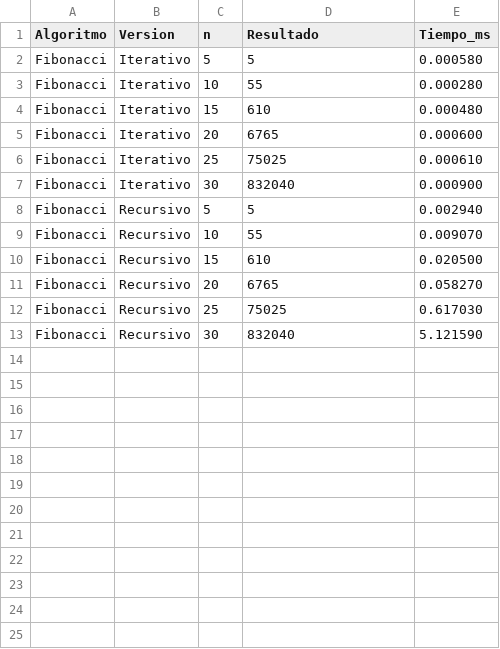
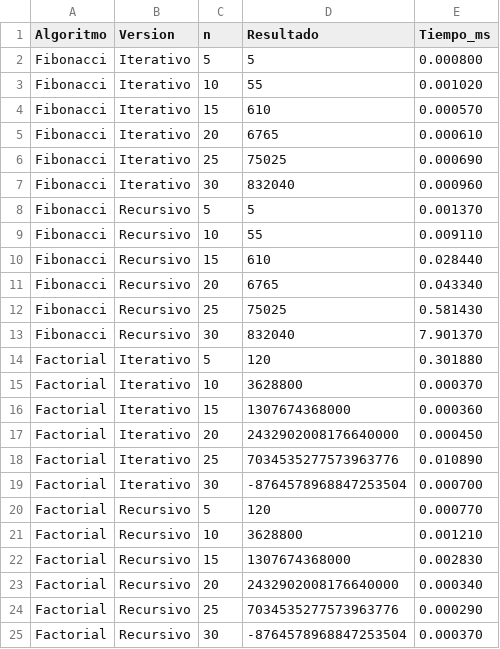
Before and after one commit to CeF95/PROYECTO-1, a CSV file: resultados/tiempos.csv, drawn as a sheet.

Commit message:
PROMPT PARA LA GENERACION DE CODIGO FACTORIAL -Creame un ejemplo de algoritmo Factorial Iterativo en JAVA -Creame un ejemplo de algoritmo Factorial Recursivo en JAVA -Muestrame como lo integro en el archivo Main.java

```diff
--- a/resultados/tiempos.csv
+++ b/resultados/tiempos.csv
@@ -1,13 +1,25 @@
 Algoritmo,Version,n,Resultado,Tiempo_ms
-Fibonacci,Iterativo,5,5,0.000580
-Fibonacci,Iterativo,10,55,0.000280
-Fibonacci,Iterativo,15,610,0.000480
-Fibonacci,Iterativo,20,6765,0.000600
-Fibonacci,Iterativo,25,75025,0.000610
-Fibonacci,Iterativo,30,832040,0.000900
-Fibonacci,Recursivo,5,5,0.002940
-Fibonacci,Recursivo,10,55,0.009070
-Fibonacci,Recursivo,15,610,0.020500
-Fibonacci,Recursivo,20,6765,0.058270
-Fibonacci,Recursivo,25,75025,0.617030
-Fibonacci,Recursivo,30,832040,5.121590
+Fibonacci,Iterativo,5,5,0.000800
+Fibonacci,Iterativo,10,55,0.001020
+Fibonacci,Iterativo,15,610,0.000570
+Fibonacci,Iterativo,20,6765,0.000610
+Fibonacci,Iterativo,25,75025,0.000690
+Fibonacci,Iterativo,30,832040,0.000960
+Fibonacci,Recursivo,5,5,0.001370
+Fibonacci,Recursivo,10,55,0.009110
+Fibonacci,Recursivo,15,610,0.028440
+Fibonacci,Recursivo,20,6765,0.043340
+Fibonacci,Recursivo,25,75025,0.581430
+Fibonacci,Recursivo,30,832040,7.901370
+Factorial,Iterativo,5,120,0.301880
+Factorial,Iterativo,10,3628800,0.000370
+Factorial,Iterativo,15,1307674368000,0.000360
+Factorial,Iterativo,20,2432902008176640000,0.000450
+Factorial,Iterativo,25,7034535277573963776,0.010890
+Factorial,Iterativo,30,-8764578968847253504,0.000700
+Factorial,Recursivo,5,120,0.000770
+Factorial,Recursivo,10,3628800,0.001210
+Factorial,Recursivo,15,1307674368000,0.002830
+Factorial,Recursivo,20,2432902008176640000,0.000340
+Factorial,Recursivo,25,7034535277573963776,0.000290
+Factorial,Recursivo,30,-8764578968847253504,0.000370
```
